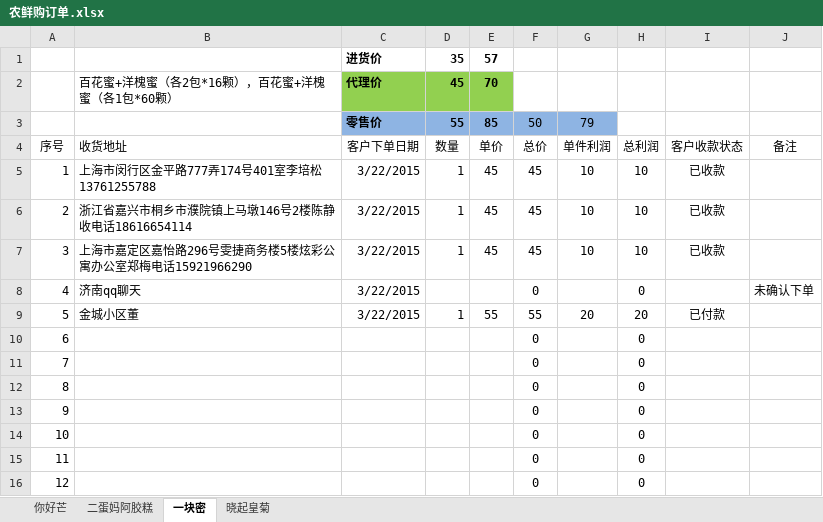
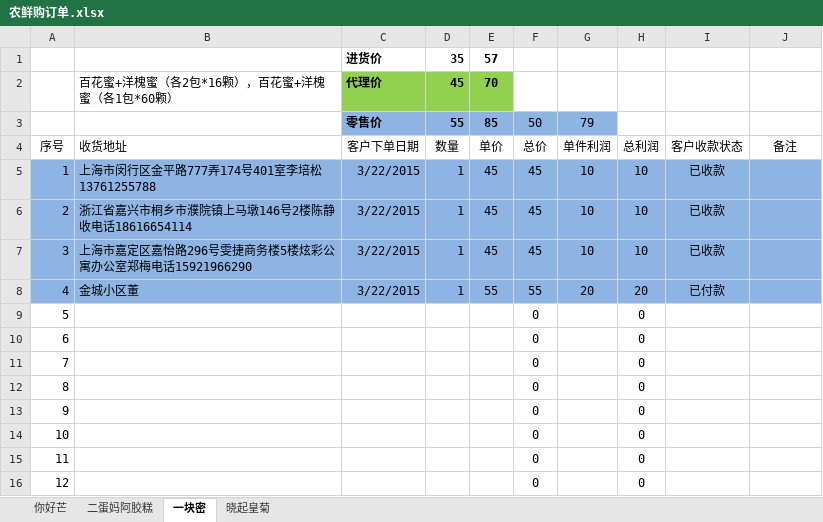
Before and after one commit to ettor/miyou, an Excel workbook: Documents/农鲜购订单.xlsx, sheet 一块密, drawn as a sheet; only a part is shown; values as stored, in another font and other column widths than the file's, no borders; removed rows and columns are numbered as before the commit, all else as after; the diff names each change by its address in the sheet, - before the commit and + after, or states it on an @@ line.

```diff
--- a/Documents/农鲜购订单.xlsx (sheet 一块密)
+++ b/Documents/农鲜购订单.xlsx (sheet 一块密)
-A5:J7 fill: none
+A5:J7 fill: #8EB4E3
-row 8: 4 | 济南qq聊天 | 3/22/2015 |  |  | 0 |  | 0 |  | 未确认下单
-A8: 5
+A8: 4
-A8:J8 fill: none
+A8:J8 fill: #8EB4E3
+row 9: 5 |  |  |  |  | 0 |  | 0
```
Also changed, not shown: sheet 你好芒, sheet 晓起皇菊, formulas that keep their value.
